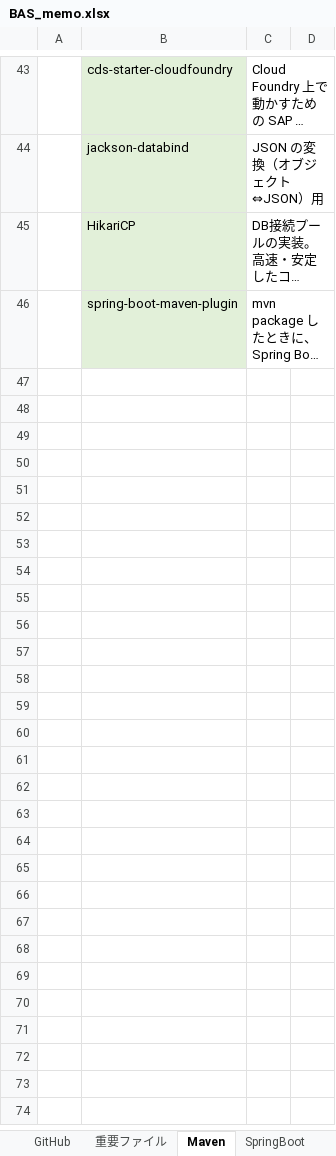
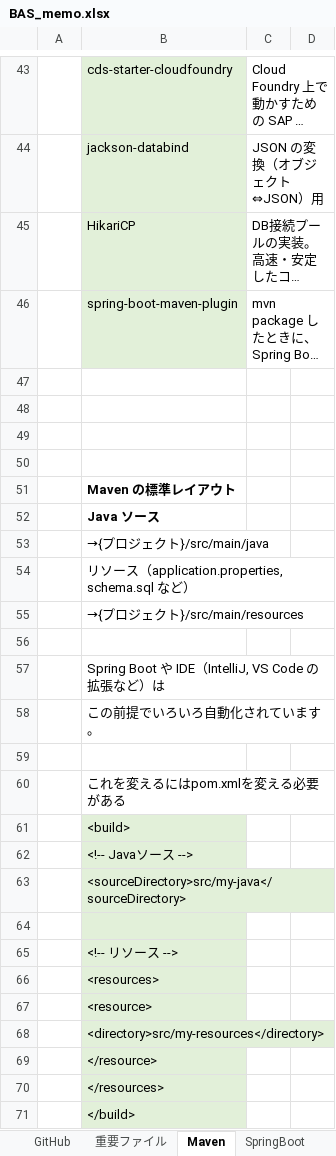
Before and after one commit to mtk57/Public, an Excel workbook: BAS_memo.xlsx, sheet Maven, drawn as a sheet; only a part is shown, gaps mark what is left out; long unchanged cells end in …; values as stored, in another font and other column widths than the file's, no borders; the diff names each change by its address in the sheet, - before the commit and + after, or states it on an @@ line.

```diff
--- a/BAS_memo.xlsx (sheet Maven)
+++ b/BAS_memo.xlsx (sheet Maven)
+row 47: (empty)
+row 48: (empty)
+row 49: (empty)
+row 50: (empty)
+row 51:  | Maven の標準レイアウト
+row 52:  | Java ソース
+row 53:  | →{プロジェクト}/src/main/java
+row 54:  | リソース（application.properties, schema.sql など）
+row 55:  | →{プロジェクト}/src/main/resources
+row 56: (empty)
+row 57:  | Spring Boot や IDE（IntelliJ, VS Code の拡張など）は
+row 58:  | この前提でいろいろ自動化されています。
+row 59: (empty)
+row 60:  | これを変えるにはpom.xmlを変える必要がある
+row 61:  | <build>
+row 62:  | <!-- Javaソース -->
+row 63:  | <sourceDirectory>src/my-java</sourceDirectory>
+row 64: (empty)
+row 65:  | <!-- リソース -->
+row 66:  | <resources>
+row 67:  | <resource>
+row 68:  | <directory>src/my-resources</directory>
+row 69:  | </resource>
+row 70:  | </resources>
+row 71:  | </build>
```
Also changed, not shown: sheet SpringBoot, sheet 基本, 4 other files.
